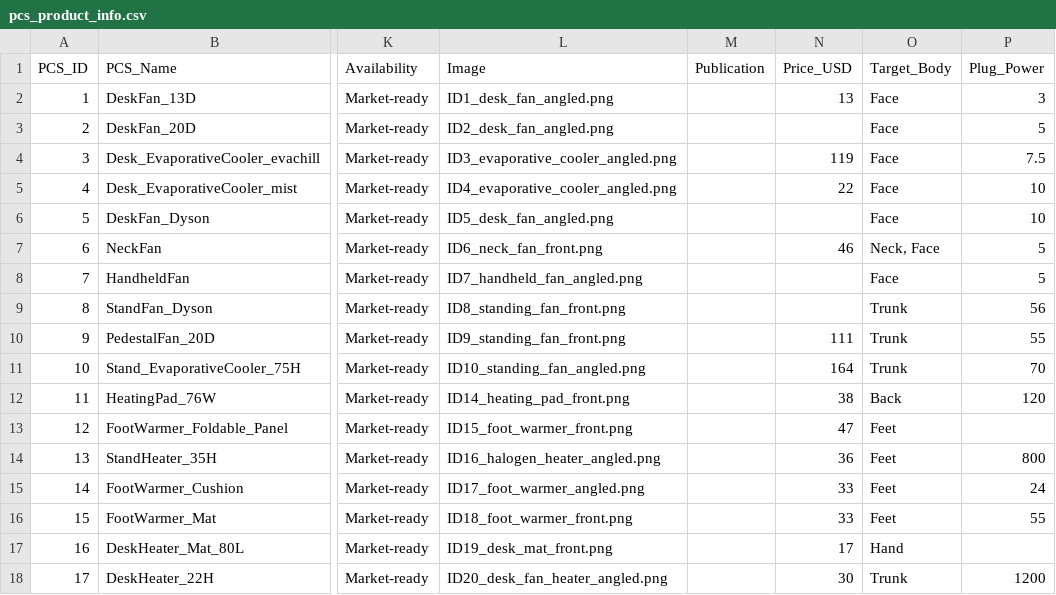
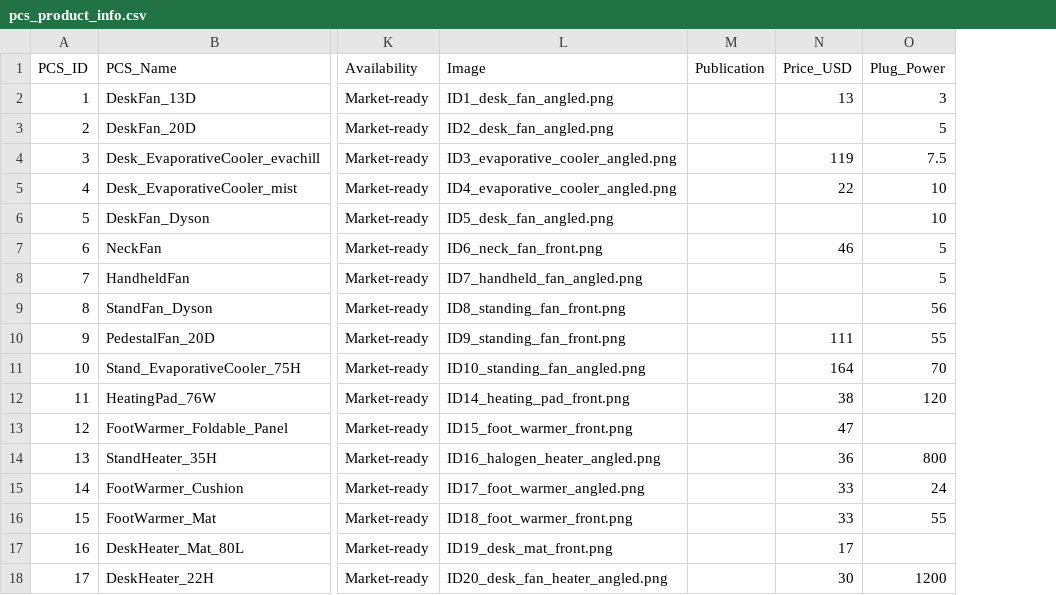
Before and after one commit to IEQLab/pcs_database, a CSV file: data/metadata/pcs_product_info.csv, drawn as a sheet; only a part is shown, gaps mark what is left out; the diff names each change by its address in the sheet, - before the commit and + after, or states it on an @@ line.

Commit message:
Deleted "Taget_Body" coloumnBody" coloumns in pcs_product_info.csv and moved to metadata_relations.csv.

```diff
--- a/data/metadata/pcs_product_info.csv
+++ b/data/metadata/pcs_product_info.csv
-column O (Target_Body), rows 2-18: Face | Face | Face | Face | Face | Neck, Face | Face | Trunk | Trunk | Trunk | Back | Feet | Feet | Feet | Feet | Hand | Trunk
```
Also changed, not shown: data/metadata/combined_trial_metadata.csv, data/metadata/metadata_relations.csv, 3 other files.
